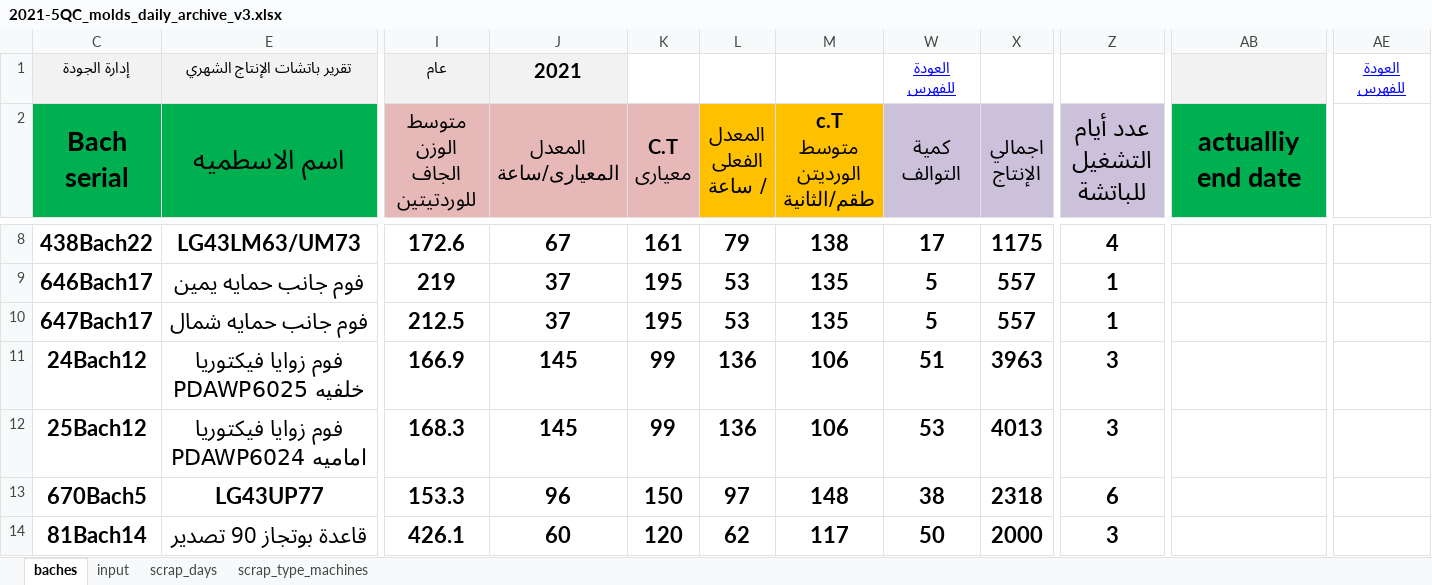
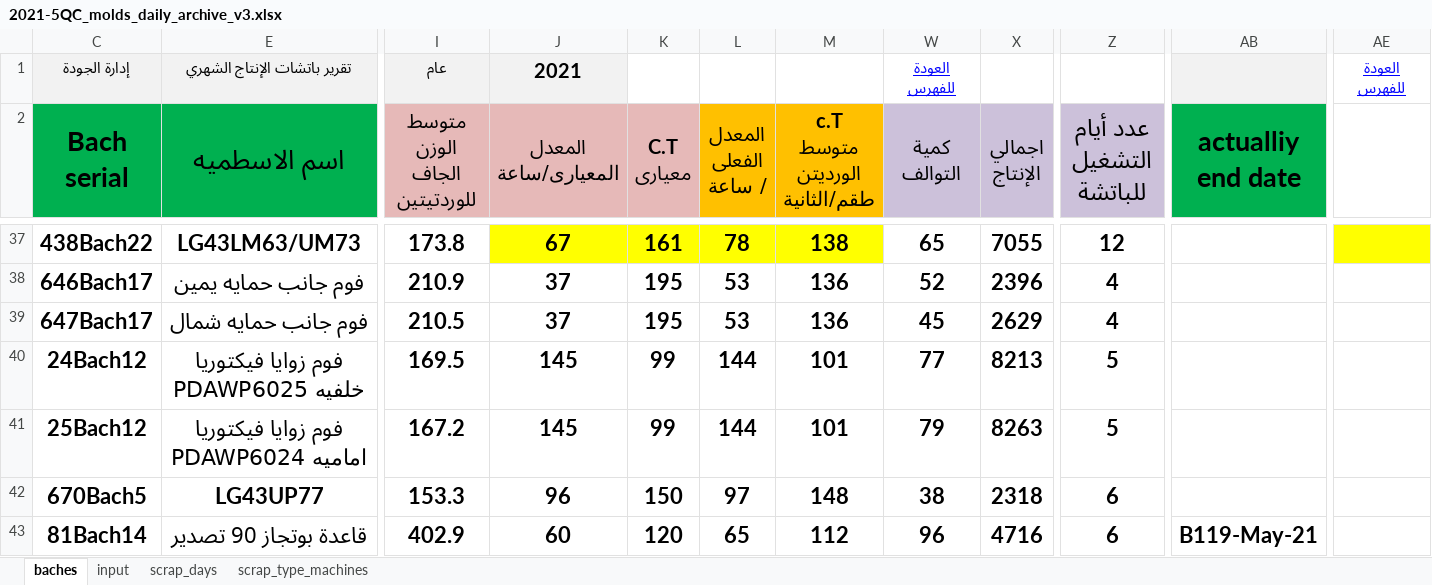
Before and after one commit to esmallah/data_assistant, an Excel workbook: apps/analysis/formats/2021-5QC_molds_daily_archive_v3.xlsx, sheet baches, drawn as a sheet; only a part is shown, gaps mark what is left out; values as stored, in another font and other column widths than the file's, no borders; conditional formats not drawn; addresses are those after the commit; the diff covers the shown part only; the diff names each change by its address in the sheet, - before the commit and + after, or states it on an @@ line.

```diff
--- a/apps/analysis/formats/2021-5QC_molds_daily_archive_v3.xlsx (sheet baches)
+++ b/apps/analysis/formats/2021-5QC_molds_daily_archive_v3.xlsx (sheet baches)
-I37 (متوسط الوزن الجاف للوردتيتين): 172.6
+I37 (متوسط الوزن الجاف للوردتيتين): 173.8
-J37:M37 fill: none
+J37:M37 fill: #FFFF00
-L37 (المعدل الفعلى / ساعة): 79
+L37 (المعدل الفعلى / ساعة): 78
-W37 (كمية التوالف): 17
+W37 (كمية التوالف): 65
-X37 (اجمالي الإنتاج): 1175
+X37 (اجمالي الإنتاج): 7055
-Z37 (عدد أيام التشغيل للباتشة): 4
+Z37 (عدد أيام التشغيل للباتشة): 12
-AE37 fill: none
+AE37 fill: #FFFF00
-I38 (متوسط الوزن الجاف للوردتيتين): 219
+I38 (متوسط الوزن الجاف للوردتيتين): 210.9
-M38:M39 (c.T متوسط الورديتن طقم/الثانية): 135
+M38:M39 (c.T متوسط الورديتن طقم/الثانية): 136
-W38 (كمية التوالف): 5
+W38 (كمية التوالف): 52
-X38 (اجمالي الإنتاج): 557
+X38 (اجمالي الإنتاج): 2396
-Z38:Z39 (عدد أيام التشغيل للباتشة): 1
+Z38:Z39 (عدد أيام التشغيل للباتشة): 4
-I39 (متوسط الوزن الجاف للوردتيتين): 212.5
+I39 (متوسط الوزن الجاف للوردتيتين): 210.5
-W39 (كمية التوالف): 5
+W39 (كمية التوالف): 45
-X39 (اجمالي الإنتاج): 557
+X39 (اجمالي الإنتاج): 2629
-I40 (متوسط الوزن الجاف للوردتيتين): 166.9
+I40 (متوسط الوزن الجاف للوردتيتين): 169.5
-L40:L41 (المعدل الفعلى / ساعة): 136
+L40:L41 (المعدل الفعلى / ساعة): 144
-M40:M41 (c.T متوسط الورديتن طقم/الثانية): 106
+M40:M41 (c.T متوسط الورديتن طقم/الثانية): 101
-W40 (كمية التوالف): 51
+W40 (كمية التوالف): 77
-X40 (اجمالي الإنتاج): 3963
+X40 (اجمالي الإنتاج): 8213
-Z40:Z41 (عدد أيام التشغيل للباتشة): 3
+Z40:Z41 (عدد أيام التشغيل للباتشة): 5
-I41 (متوسط الوزن الجاف للوردتيتين): 168.3
+I41 (متوسط الوزن الجاف للوردتيتين): 167.2
-W41 (كمية التوالف): 53
+W41 (كمية التوالف): 79
-X41 (اجمالي الإنتاج): 4013
+X41 (اجمالي الإنتاج): 8263
-I43 (متوسط الوزن الجاف للوردتيتين): 426.1
+I43 (متوسط الوزن الجاف للوردتيتين): 402.9
-L43 (المعدل الفعلى / ساعة): 62
+L43 (المعدل الفعلى / ساعة): 65
-M43 (c.T متوسط الورديتن طقم/الثانية): 117
+M43 (c.T متوسط الورديتن طقم/الثانية): 112
-W43 (كمية التوالف): 50
+W43 (كمية التوالف): 96
-X43 (اجمالي الإنتاج): 2000
+X43 (اجمالي الإنتاج): 4716
-Z43 (عدد أيام التشغيل للباتشة): 3
+Z43 (عدد أيام التشغيل للباتشة): 6
-AB43 (actualliy end date): (empty)
+AB43 (actualliy end date): B119-May-21
```
Also changed, not shown: 29 added rows, 29 removed rows, 83 edited cells and cell formats elsewhere in this sheet, sheet input, sheet scrap_type_machines, sheet scrap_days, hidden cells, charts or pictures, 7 other files.
